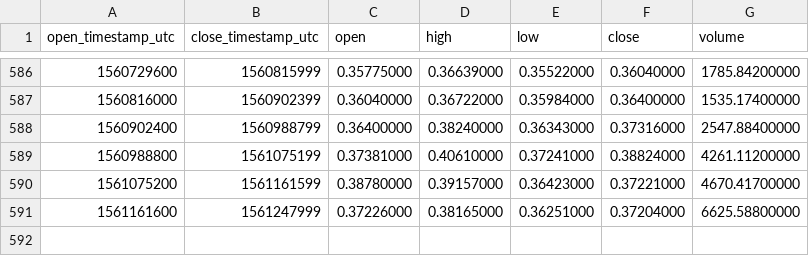
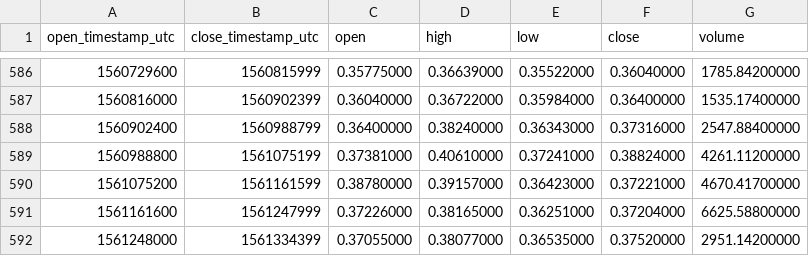
Before and after one commit to cryptobigbro/binance-XMRETH, a CSV file: binance-XMRETH-1d.csv, drawn as a sheet; only a part is shown, gaps mark what is left out.

Commit message:
Update OHLCV data.

```diff
--- a/binance-XMRETH-1d.csv
+++ b/binance-XMRETH-1d.csv
@@ -591 +591,2 @@ open_timestamp_utc,close_timestamp_utc,open,high,low,close,volume
 1561161600,1561247999,0.37226000,0.38165000,0.36251000,0.37204000,6625.58800000
+1561248000,1561334399,0.37055000,0.38077000,0.36535000,0.37520000,2951.14200000
```
Also changed, not shown: 1 other file.
